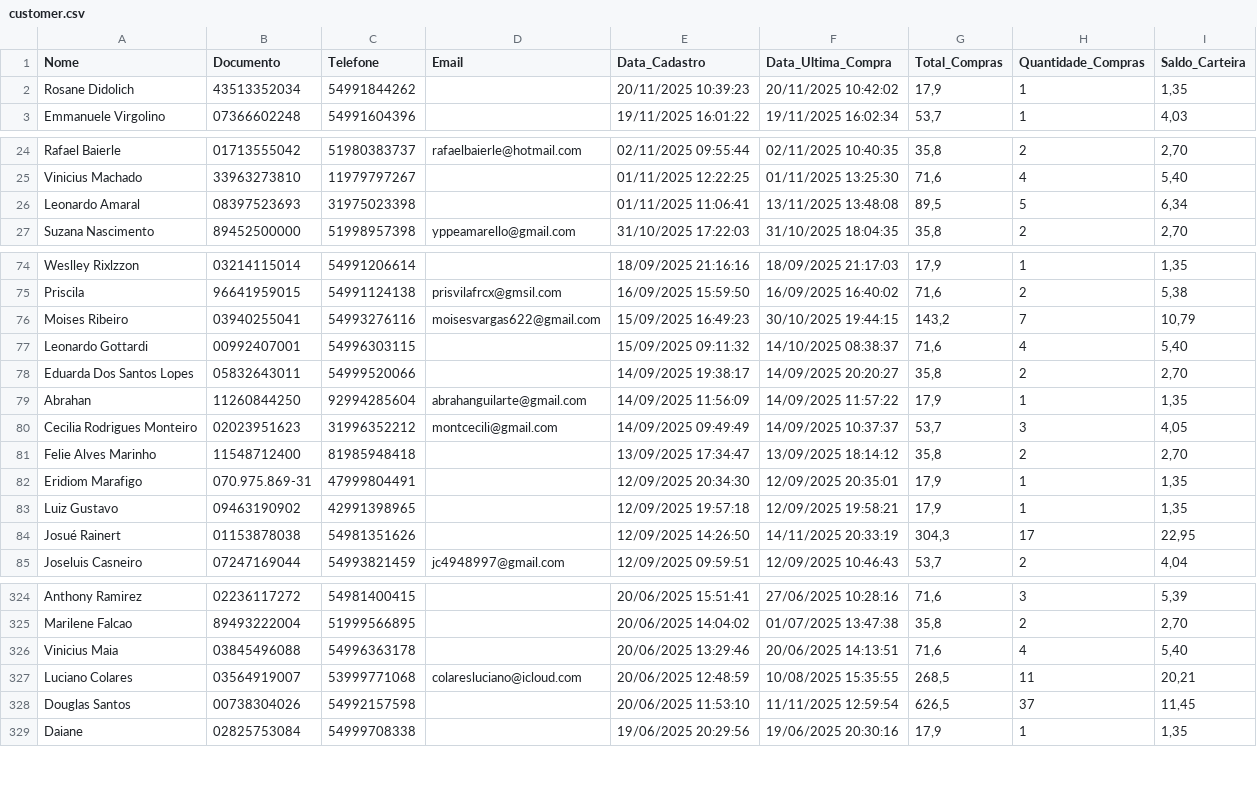
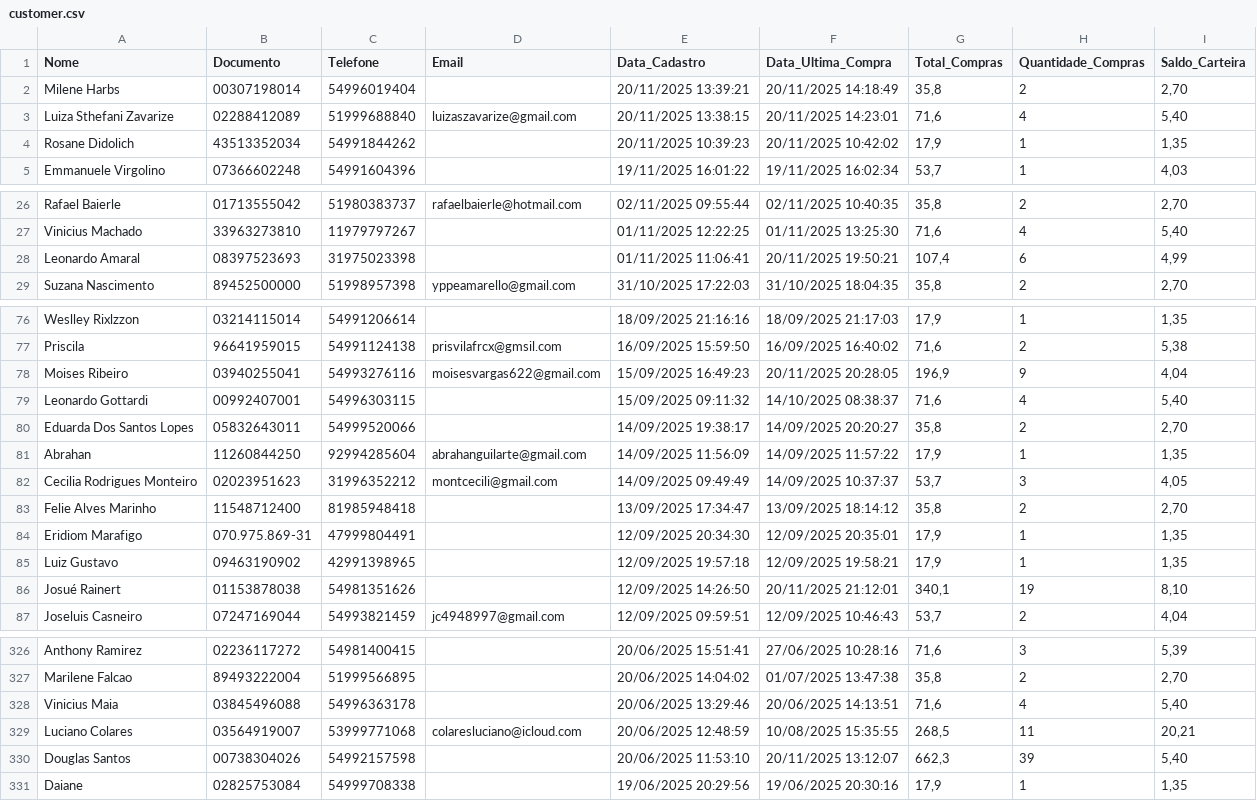
Before and after one commit to lucaslopezpuerta/LavpopBusinessIntelligence, a CSV file: public/data/customer.csv, drawn as a sheet; only a part is shown, gaps mark what is left out; the diff covers the shown part only.

```diff
--- a/public/data/customer.csv
+++ b/public/data/customer.csv
@@ -1,2 +1,4 @@
 "Nome";"Documento";"Telefone";"Email";"Data_Cadastro";"Data_Ultima_Compra";"Total_Compras";"Quantidade_Compras";"Saldo_Carteira"
+"Milene Harbs";"00307198014";"54996019404";"";"20/11/2025 13:39:21";"20/11/2025 14:18:49";"35,8";"2";"2,70"
+"Luiza Sthefani Zavarize";"02288412089";"51999688840";"luizaszavarize@gmail.com";"20/11/2025 13:38:15";"20/11/2025 14:23:01";"71,6";"4";"5,40"
 "Rosane Didolich";"43513352034";"54991844262";"";"20/11/2025 10:39:23";"20/11/2025 10:42:02";"17,9";"1";"1,35"
@@ -25,3 +27,3 @@
 "Vinicius Machado";"33963273810";"11979797267";"";"01/11/2025 12:22:25";"01/11/2025 13:25:30";"71,6";"4";"5,40"
-"Leonardo Amaral";"08397523693";"31975023398";"";"01/11/2025 11:06:41";"13/11/2025 13:48:08";"89,5";"5";"6,34"
+"Leonardo Amaral";"08397523693";"31975023398";"";"01/11/2025 11:06:41";"20/11/2025 19:50:21";"107,4";"6";"4,99"
 "Suzana Nascimento";"89452500000";"51998957398";"yppeamarello@gmail.com";"31/10/2025 17:22:03";"31/10/2025 18:04:35";"35,8";"2";"2,70"
@@ -75,3 +77,3 @@
 "Priscila";"96641959015";"54991124138";"prisvilafrcx@gmsil.com";"16/09/2025 15:59:50";"16/09/2025 16:40:02";"71,6";"2";"5,38"
-"Moises Ribeiro";"03940255041";"54993276116";"moisesvargas622@gmail.com";"15/09/2025 16:49:23";"30/10/2025 19:44:15";"143,2";"7";"10,79"
+"Moises Ribeiro";"03940255041";"54993276116";"moisesvargas622@gmail.com";"15/09/2025 16:49:23";"20/11/2025 20:28:05";"196,9";"9";"4,04"
 "Leonardo Gottardi";"00992407001";"54996303115";"";"15/09/2025 09:11:32";"14/10/2025 08:38:37";"71,6";"4";"5,40"
@@ -83,3 +85,3 @@
 "Luiz Gustavo";"09463190902";"42991398965";"";"12/09/2025 19:57:18";"12/09/2025 19:58:21";"17,9";"1";"1,35"
-"Josué Rainert";"01153878038";"54981351626";"";"12/09/2025 14:26:50";"14/11/2025 20:33:19";"304,3";"17";"22,95"
+"Josué Rainert";"01153878038";"54981351626";"";"12/09/2025 14:26:50";"20/11/2025 21:12:01";"340,1";"19";"8,10"
 "Joseluis Casneiro";"07247169044";"54993821459";"jc4948997@gmail.com";"12/09/2025 09:59:51";"12/09/2025 10:46:43";"53,7";"2";"4,04"
@@ -327,3 +329,3 @@
 "Luciano Colares";"03564919007";"53999771068";"colaresluciano@icloud.com";"20/06/2025 12:48:59";"10/08/2025 15:35:55";"268,5";"11";"20,21"
-"Douglas Santos";"00738304026";"54992157598";"";"20/06/2025 11:53:10";"11/11/2025 12:59:54";"626,5";"37";"11,45"
+"Douglas Santos";"00738304026";"54992157598";"";"20/06/2025 11:53:10";"20/11/2025 13:12:07";"662,3";"39";"5,40"
 "Daiane";"02825753084";"54999708338";"";"19/06/2025 20:29:56";"19/06/2025 20:30:16";"17,9";"1";"1,35"
```
Also changed, not shown: 16 edited cells elsewhere in this file, public/data/weather.csv.
